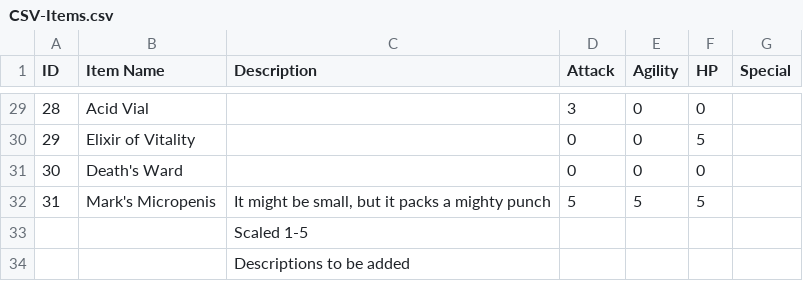
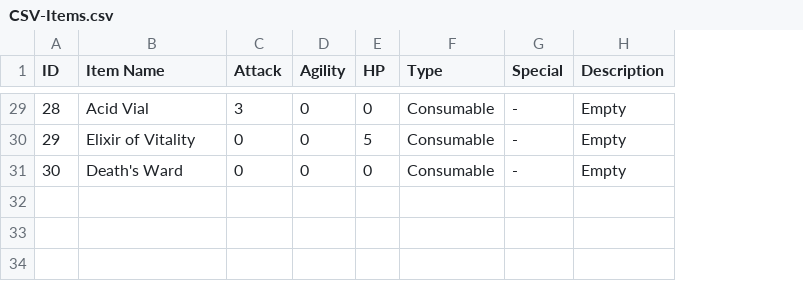
Before and after one commit to kevinkarnani/Decisions-Of-The-Damned, a CSV file: Labwork/Project/TBD TBG/CSV-Items.csv, drawn as a sheet; only a part is shown, gaps mark what is left out; removed rows and columns are numbered as before the commit, all else as after; the diff covers the shown part only; the diff names each change by its address in the sheet, - before the commit and + after, or states it on an @@ line.

```diff
--- a/Labwork/Project/TBD TBG/CSV-Items.csv
+++ b/Labwork/Project/TBD TBG/CSV-Items.csv
-column C (Description), empty
+column F (Type), rows 29-31: all Consumable
+column H (Description), rows 29-31: all Empty
-G29:G31 (Special): (empty)
+G29:G31 (Special): -
-row 32: 31 | Mark's Micropenis | It might be small, but it packs a mighty punch | 5 | 5 | 5
-row 33:  |  | Scaled 1-5
-row 34:  |  | Descriptions to be added
```
Also changed, not shown: 27 edited cells elsewhere in this file, Labwork/Project/TBD TBG/CSV-Enemies.csv, 1 other file.
